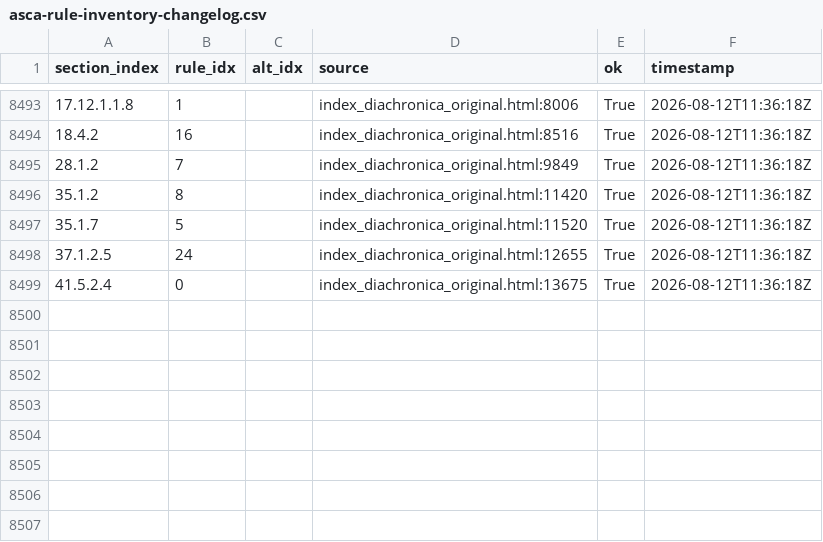
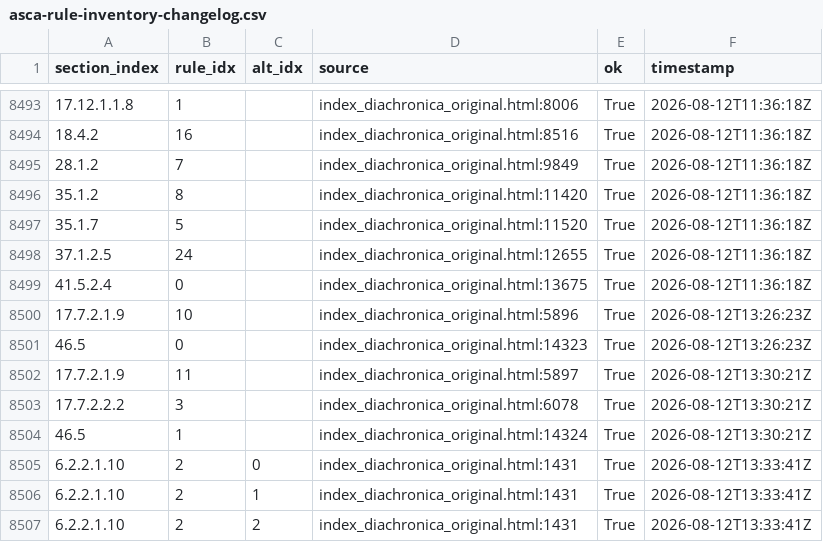
Before and after one commit to Pappa/conlanger, a CSV file: .scratch/cleaned-rule-corpus/inventory/asca-rule-inventory-changelog.csv, drawn as a sheet; only a part is shown, gaps mark what is left out.

```diff
--- a/.scratch/cleaned-rule-corpus/inventory/asca-rule-inventory-changelog.csv
+++ b/.scratch/cleaned-rule-corpus/inventory/asca-rule-inventory-changelog.csv
@@ -8499 +8499,9 @@ section_index,rule_idx,alt_idx,source,ok,timestamp
 41.5.2.4,0,,index_diachronica_original.html:13675,True,2026-08-12T11:36:18Z
+17.7.2.1.9,10,,index_diachronica_original.html:5896,True,2026-08-12T13:26:23Z
+46.5,0,,index_diachronica_original.html:14323,True,2026-08-12T13:26:23Z
+17.7.2.1.9,11,,index_diachronica_original.html:5897,True,2026-08-12T13:30:21Z
+17.7.2.2.2,3,,index_diachronica_original.html:6078,True,2026-08-12T13:30:21Z
+46.5,1,,index_diachronica_original.html:14324,True,2026-08-12T13:30:21Z
+6.2.2.1.10,2,0,index_diachronica_original.html:1431,True,2026-08-12T13:33:41Z
+6.2.2.1.10,2,1,index_diachronica_original.html:1431,True,2026-08-12T13:33:41Z
+6.2.2.1.10,2,2,index_diachronica_original.html:1431,True,2026-08-12T13:33:41Z
```
Also changed, not shown: .scratch/cleaned-rule-corpus/inventory/asca-rule-inventory-error.csv, .scratch/cleaned-rule-corpus/inventory/asca-rule-inventory-success.csv, 6 other files.
